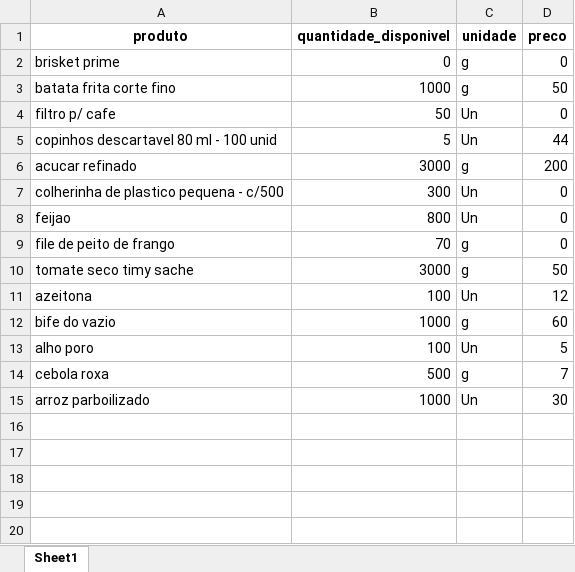
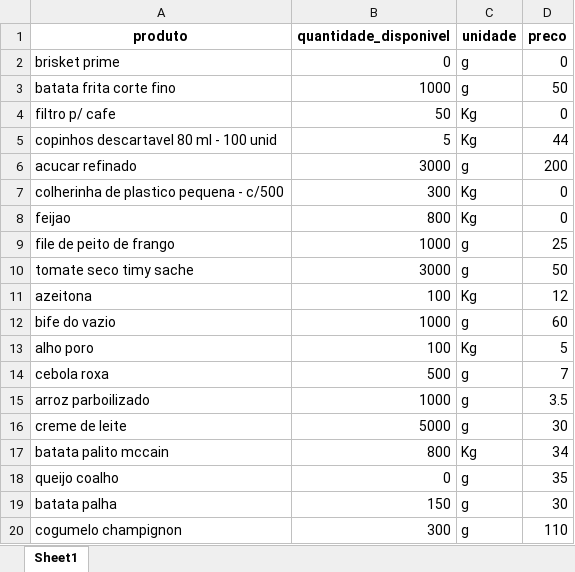
Before and after one commit to matheus-stick/ambiente_virtual, an Excel workbook: data/estoque_inicial.xlsx, sheet Sheet1, drawn as a sheet; values as stored, in another font and other column widths than the file's, no borders; the diff names each change by its address in the sheet, - before the commit and + after, or states it on an @@ line.

```diff
--- a/data/estoque_inicial.xlsx (sheet Sheet1)
+++ b/data/estoque_inicial.xlsx (sheet Sheet1)
-C4:C5 (unidade): Un
+C4:C5 (unidade): Kg
-C7:C8 (unidade): Un
+C7:C8 (unidade): Kg
-B9 (quantidade_disponivel): 70
+B9 (quantidade_disponivel): 1000
-D9 (preco): 0
+D9 (preco): 25
-C11 (unidade): Un
+C11 (unidade): Kg
-C13 (unidade): Un
+C13 (unidade): Kg
-C15 (unidade): Un
+C15 (unidade): g
-D15 (preco): 30
+D15 (preco): 3.5
+row 16: creme de leite | 5000 | g | 30
+row 17: batata palito mccain | 800 | Kg | 34
+row 18: queijo coalho | 0 | g | 35
+row 19: batata palha | 150 | g | 30
+row 20: cogumelo champignon | 300 | g | 110
```
Also changed, not shown: data/dim_produtos.xlsx, data/receitas.xlsx, 6 other files.
